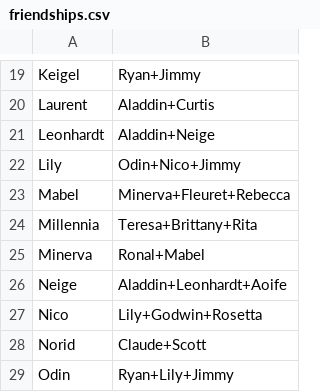
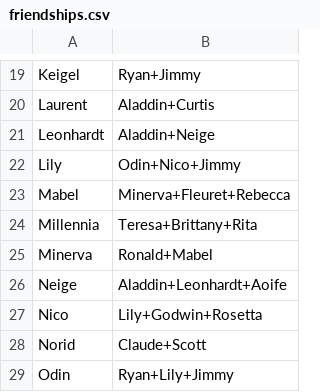
Before and after one commit to FinalGuy/valkyria-chronicles4-friendships, a CSV file: src/main/resources/friendships.csv, drawn as a sheet; only a part is shown, gaps mark what is left out.

Commit message:
Fix typo in 'Ronald'

```diff
--- a/src/main/resources/friendships.csv
+++ b/src/main/resources/friendships.csv
@@ -24,3 +24,3 @@ Mabel    ,Minerva+Fleuret+Rebecca
 Millennia,Teresa+Brittany+Rita
-Minerva  ,Ronal+Mabel
+Minerva  ,Ronald+Mabel
 Neige    ,Aladdin+Leonhardt+Aoife
```
Also changed, not shown: 1 other file.
